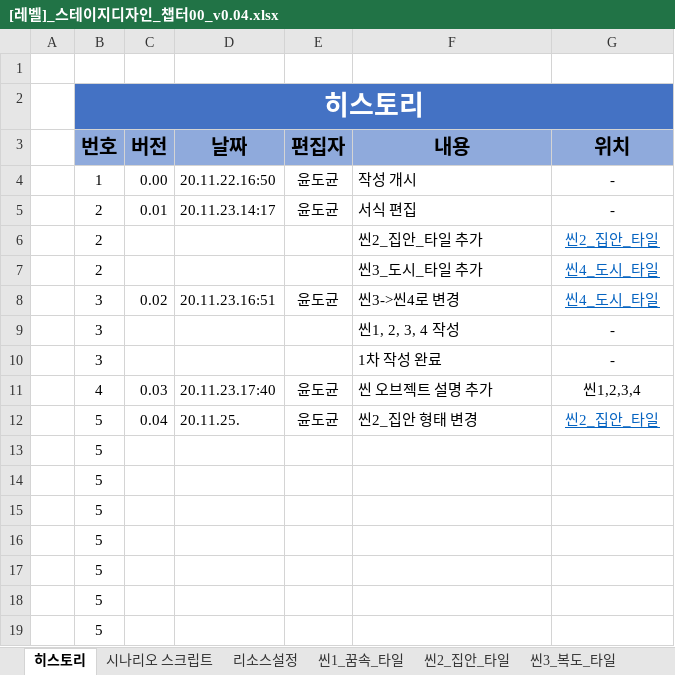
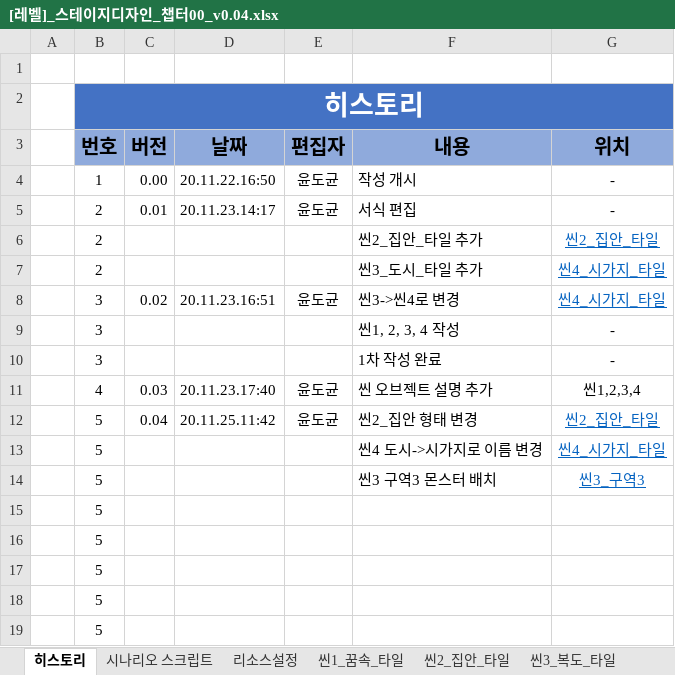
Before and after one commit to YDGYDGYDG/Yaho, an Excel workbook: 개인 작업 폴더/윤도균/[레벨]_스테이지디자인_챕터00_v0.04.xlsx, sheet 히스토리, drawn as a sheet; only a part is shown; values as stored, in another font and other column widths than the file's, no borders; removed rows and columns are numbered as before the commit, all else as after; the diff names each change by its address in the sheet, - before the commit and + after, or states it on an @@ line.

```diff
--- a/개인 작업 폴더/윤도균/[레벨]_스테이지디자인_챕터00_v0.04.xlsx (sheet 히스토리)
+++ b/개인 작업 폴더/윤도균/[레벨]_스테이지디자인_챕터00_v0.04.xlsx (sheet 히스토리)
-G7:G8 (위치): 씬4_도시_타일
+G7:G8 (위치): 씬4_시가지_타일
-D12 (날짜): 20.11.25.
+D12 (날짜): 20.11.25.11:42
-row 13:  | 5
-row 14:  | 5
+row 13:  | 5 |  |  |  | 씬4 도시->시가지로 이름 변경 | 씬4_시가지_타일
+row 14:  | 5 |  |  |  | 씬3 구역3 몬스터 배치 | 씬3_구역3
```
Also changed, not shown: sheet 씬2_집안_타일, sheet 씬4_시가지_타일, sheet 씬3_복도_타일, other sheet tabs, charts or pictures.
